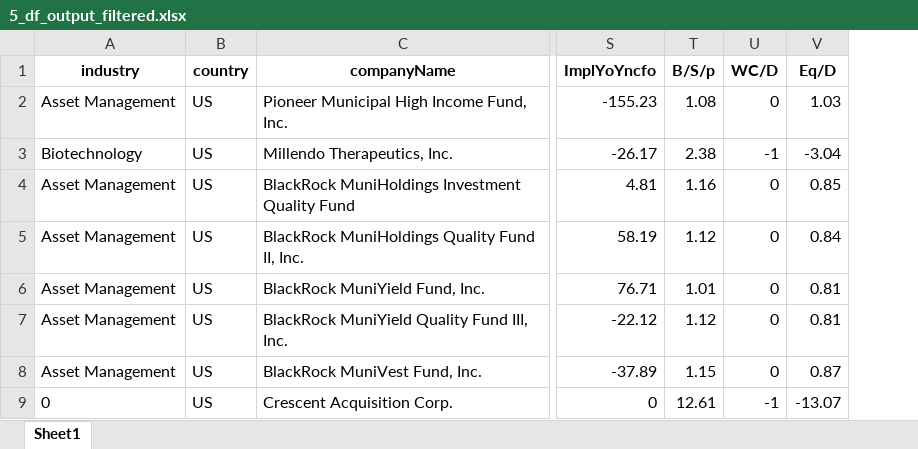
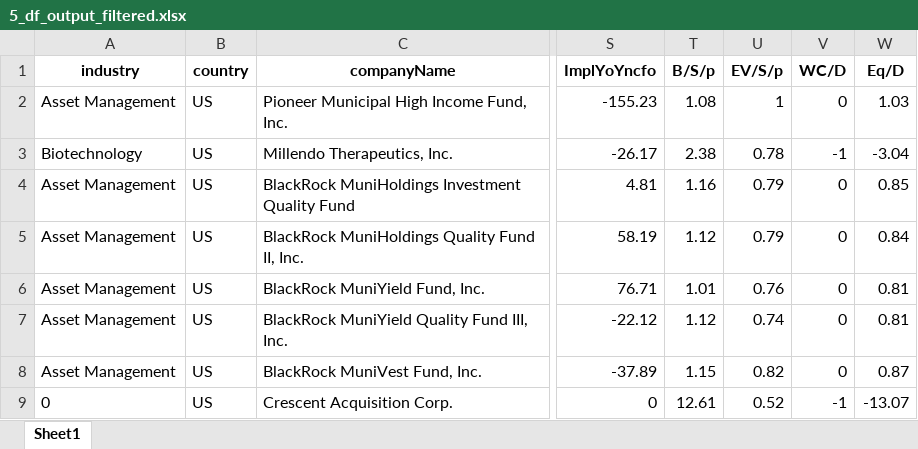
Before and after one commit to randomguy4214/poor-almanac-8, an Excel workbook: 5_df_output_filtered.xlsx, sheet Sheet1, drawn as a sheet; only a part is shown, gaps mark what is left out; values as stored, in another font and other column widths than the file's, no borders; the diff names each change by its address in the sheet, - before the commit and + after, or states it on an @@ line.

```diff
--- a/5_df_output_filtered.xlsx (sheet Sheet1)
+++ b/5_df_output_filtered.xlsx (sheet Sheet1)
+column U (EV/S/p), rows 2-9: 1 | 0.78 | 0.79 | 0.79 | 0.76 | 0.74 | 0.82 | 0.52
```
Also changed, not shown: 1 other file.
